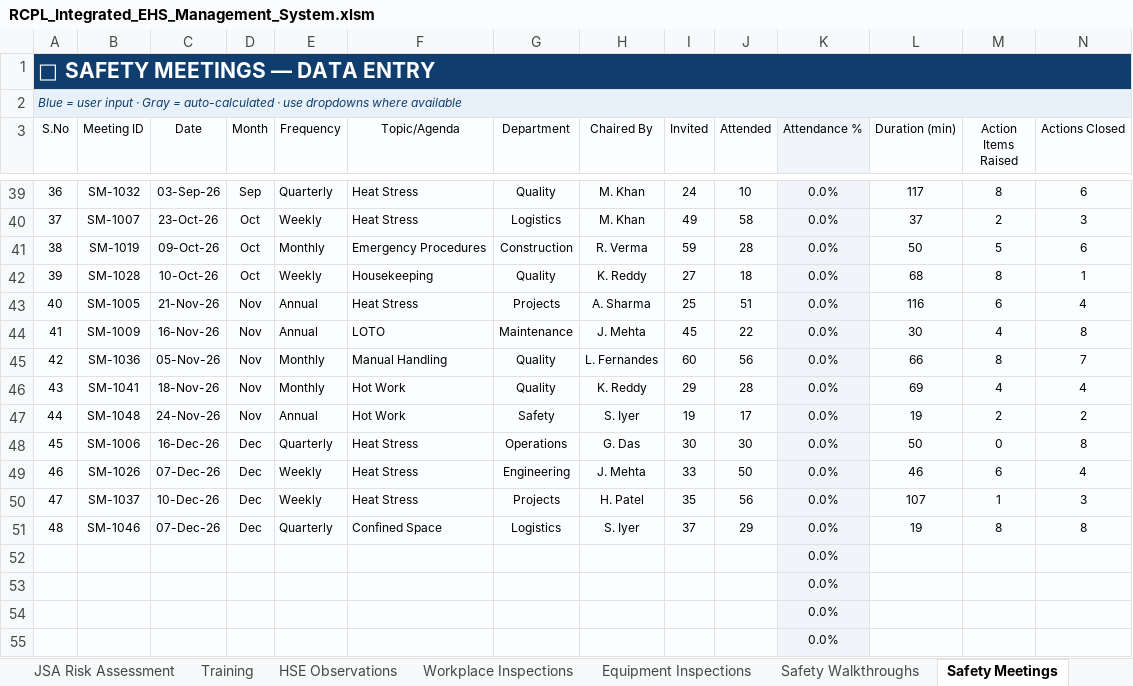
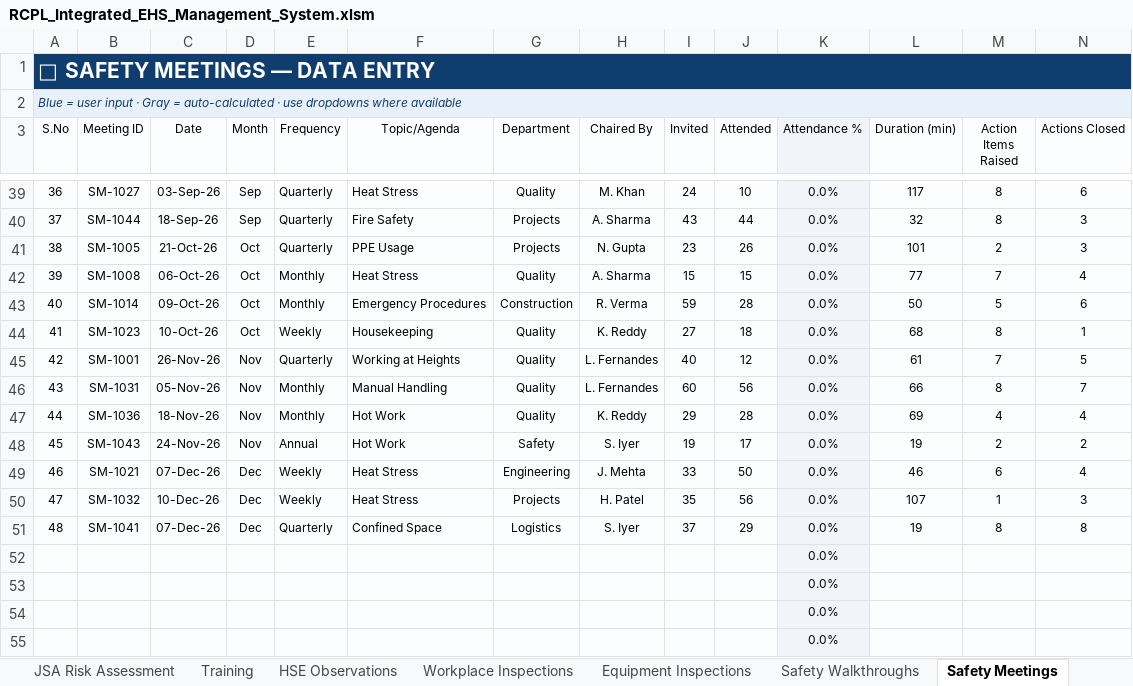
Before and after one commit to snlbk043-cell/hira, an Excel workbook: dashboard/RCPL_Integrated_EHS_Management_System.xlsm, sheet Safety Meetings, drawn as a sheet; only a part is shown, gaps mark what is left out; values as stored, in another font and other column widths than the file's, no borders; table styles not drawn; removed rows and columns are numbered as before the commit, all else as after; rows hold the shown columns only; the diff covers the shown part only; the diff names each change by its address in the sheet, - before the commit and + after, or states it on an @@ line.

```diff
--- a/dashboard/RCPL_Integrated_EHS_Management_System.xlsm (sheet Safety Meetings)
+++ b/dashboard/RCPL_Integrated_EHS_Management_System.xlsm (sheet Safety Meetings)
-B39 (Meeting ID): SM-1032
+B39 (Meeting ID): SM-1027
-B40 (Meeting ID): SM-1007
+B40 (Meeting ID): SM-1044
-C40 (Date): 23-Oct-26
+C40 (Date): 18-Sep-26
-D40 (Month): Oct
+D40 (Month): Sep
-E40 (Frequency): Weekly
+E40 (Frequency): Quarterly
-F40 (Topic/Agenda): Heat Stress
+F40 (Topic/Agenda): Fire Safety
-G40 (Department): Logistics
+G40 (Department): Projects
-H40 (Chaired By): M. Khan
+H40 (Chaired By): A. Sharma
-I40 (Invited): 49
+I40 (Invited): 43
-J40 (Attended): 58
+J40 (Attended): 44
-L40 (Duration (min)): 37
+L40 (Duration (min)): 32
-M40 (Action Items Raised): 2
+M40 (Action Items Raised): 8
+row 41: 38 | SM-1005 | 21-Oct-26 | Oct | Quarterly | PPE Usage | Projects | N. Gupta | 23 | 26 | 0.0% | 101 | 2 | 3
+row 42: 39 | SM-1008 | 06-Oct-26 | Oct | Monthly | Heat Stress | Quality | A. Sharma | 15 | 15 | 0.0% | 77 | 7 | 4
-A43 (S.No): 38
+A43 (S.No): 40
-B43 (Meeting ID): SM-1019
+B43 (Meeting ID): SM-1014
-A44 (S.No): 39
+A44 (S.No): 41
-B44 (Meeting ID): SM-1028
+B44 (Meeting ID): SM-1023
-row 43: 40 | SM-1005 | 21-Nov-26 | Nov | Annual | Heat Stress | Projects | A. Sharma | 25 | 51 | 0.0% | 116 | 6 | 4
-row 44: 41 | SM-1009 | 16-Nov-26 | Nov | Annual | LOTO | Maintenance | J. Mehta | 45 | 22 | 0.0% | 30 | 4 | 8
+row 45: 42 | SM-1001 | 26-Nov-26 | Nov | Quarterly | Working at Heights | Quality | L. Fernandes | 40 | 12 | 0.0% | 61 | 7 | 5
-A46 (S.No): 42
+A46 (S.No): 43
-B46 (Meeting ID): SM-1036
+B46 (Meeting ID): SM-1031
-A47 (S.No): 43
+A47 (S.No): 44
-B47 (Meeting ID): SM-1041
+B47 (Meeting ID): SM-1036
-A48 (S.No): 44
+A48 (S.No): 45
-B48 (Meeting ID): SM-1048
+B48 (Meeting ID): SM-1043
-row 48: 45 | SM-1006 | 16-Dec-26 | Dec | Quarterly | Heat Stress | Operations | G. Das | 30 | 30 | 0.0% | 50 | 0 | 8
-B49 (Meeting ID): SM-1026
+B49 (Meeting ID): SM-1021
-B50 (Meeting ID): SM-1037
+B50 (Meeting ID): SM-1032
-B51 (Meeting ID): SM-1046
+B51 (Meeting ID): SM-1041
```
Also changed, not shown: 10 added rows, 10 removed rows and 67 edited cells elsewhere in this sheet, sheet Training, sheet Corrective Actions, sheet Management Visits, sheet Management Reviews, sheet Disciplinary Actions, sheet Safety Bulletins, 20 more sheets, other sheet tabs, formulas that keep their value, charts or pictures, 5 other files.
